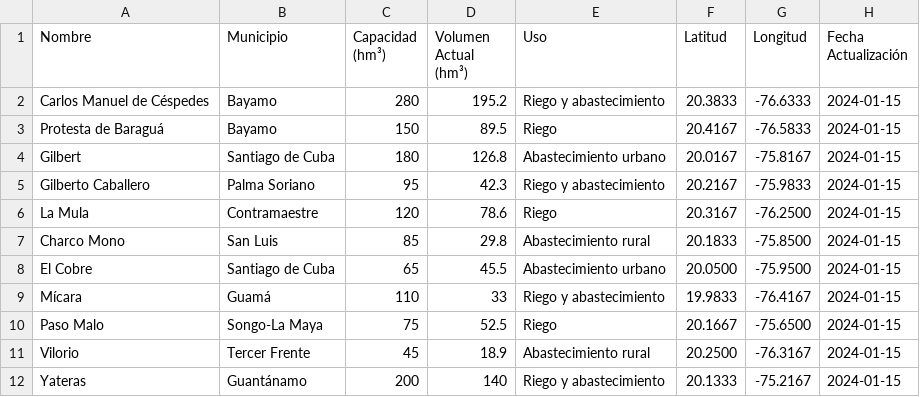
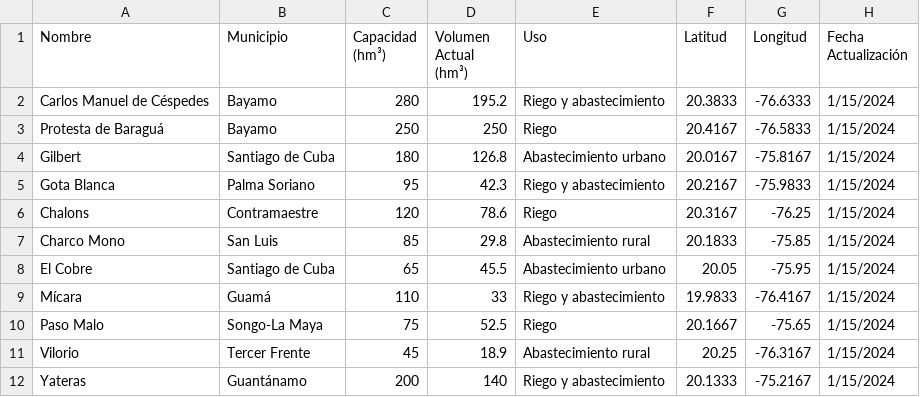
Before and after one commit to elabordepozo/Embalses-SCU, a CSV file: BD/embalses_santiago_cuba.csv, drawn as a sheet.

Commit message:
Actualización automática 2025-10-19 12:32:12

```diff
--- a/BD/embalses_santiago_cuba.csv
+++ b/BD/embalses_santiago_cuba.csv
@@ -1,12 +1,12 @@
 Nombre,Municipio,Capacidad (hm³),Volumen Actual (hm³),Uso,Latitud,Longitud,Fecha Actualización
-Carlos Manuel de Céspedes,Bayamo,280,195.2,Riego y abastecimiento,20.3833,-76.6333,2024-01-15
-Protesta de Baraguá,Bayamo,150,89.5,Riego,20.4167,-76.5833,2024-01-15
-Gilbert,Santiago de Cuba,180,126.8,Abastecimiento urbano,20.0167,-75.8167,2024-01-15
-Gilberto Caballero,Palma Soriano,95,42.3,Riego y abastecimiento,20.2167,-75.9833,2024-01-15
-La Mula,Contramaestre,120,78.6,Riego,20.3167,-76.2500,2024-01-15
-Charco Mono,San Luis,85,29.8,Abastecimiento rural,20.1833,-75.8500,2024-01-15
-El Cobre,Santiago de Cuba,65,45.5,Abastecimiento urbano,20.0500,-75.9500,2024-01-15
-Mícara,Guamá,110,33,Riego y abastecimiento,19.9833,-76.4167,2024-01-15
-Paso Malo,Songo-La Maya,75,52.5,Riego,20.1667,-75.6500,2024-01-15
-Vilorio,Tercer Frente,45,18.9,Abastecimiento rural,20.2500,-76.3167,2024-01-15
-Yateras,Guantánamo,200,140,Riego y abastecimiento,20.1333,-75.2167,2024-01-15
+Carlos Manuel de Céspedes,Bayamo,280,195.2,Riego y abastecimiento,20.3833,-76.6333,1/15/2024
+Protesta de Baraguá,Bayamo,250,250,Riego,20.4167,-76.5833,1/15/2024
+Gilbert,Santiago de Cuba,180,126.8,Abastecimiento urbano,20.0167,-75.8167,1/15/2024
+Gota Blanca,Palma Soriano,95,42.3,Riego y abastecimiento,20.2167,-75.9833,1/15/2024
+Chalons,Contramaestre,120,78.6,Riego,20.3167,-76.25,1/15/2024
+Charco Mono,San Luis,85,29.8,Abastecimiento rural,20.1833,-75.85,1/15/2024
+El Cobre,Santiago de Cuba,65,45.5,Abastecimiento urbano,20.05,-75.95,1/15/2024
+Mícara,Guamá,110,33,Riego y abastecimiento,19.9833,-76.4167,1/15/2024
+Paso Malo,Songo-La Maya,75,52.5,Riego,20.1667,-75.65,1/15/2024
+Vilorio,Tercer Frente,45,18.9,Abastecimiento rural,20.25,-76.3167,1/15/2024
+Yateras,Guantánamo,200,140,Riego y abastecimiento,20.1333,-75.2167,1/15/2024
```
Also changed, not shown: 1 other file.
